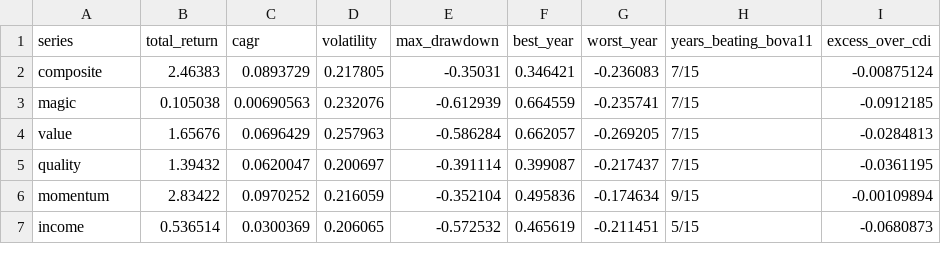
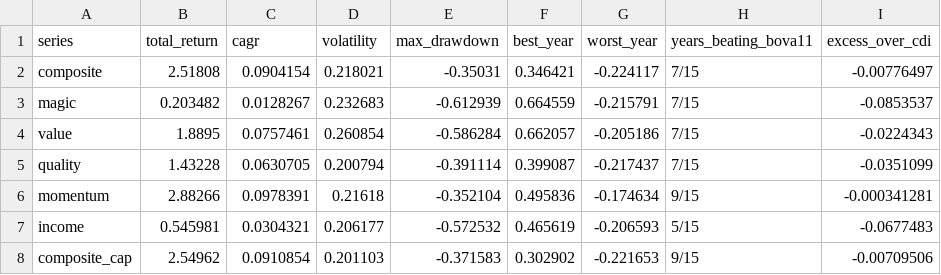
Before and after one commit to mbottoni/b3-radar, a CSV file: data/backtest/summary.csv, drawn as a sheet; only a part is shown; the diff covers the shown part only.

Commit message:
Backtest: the score with at most 2 names per sector group
The weekly list of 2026-11-06 has five property and construction names,
and the backtest's list of May 2026 had seven (−22% so far). The uncapped
top 10 had three or more names from one sector group in 13 of 15 years.
This measures what that concentration did, without touching the live
list.

composite_cap ranks like the score but skips a name once its sector group
has two, so the next best fills in. It runs in the yearly backtest beside
the other strategies: summary table, R$100 chart (dashed) and year by
year; the holdings show what the cap swapped each May. The overview and
the weekly email show the sector mix of the current list.

Backtest outputs re-run through 2026-11-13.

```diff
--- a/data/backtest/summary.csv
+++ b/data/backtest/summary.csv
@@ -1,7 +1,8 @@
 series,total_return,cagr,volatility,max_drawdown,best_year,worst_year,years_beating_bova11,excess_over_cdi
-composite,2.46383,0.0893729,0.217805,-0.35031,0.346421,-0.236083,7/15,-0.00875124
-magic,0.105038,0.00690563,0.232076,-0.612939,0.664559,-0.235741,7/15,-0.0912185
-value,1.65676,0.0696429,0.257963,-0.586284,0.662057,-0.269205,7/15,-0.0284813
-quality,1.39432,0.0620047,0.200697,-0.391114,0.399087,-0.217437,7/15,-0.0361195
-momentum,2.83422,0.0970252,0.216059,-0.352104,0.495836,-0.174634,9/15,-0.00109894
-income,0.536514,0.0300369,0.206065,-0.572532,0.465619,-0.211451,5/15,-0.0680873
+composite,2.51808,0.0904154,0.218021,-0.35031,0.346421,-0.224117,7/15,-0.00776497
+magic,0.203482,0.0128267,0.232683,-0.612939,0.664559,-0.215791,7/15,-0.0853537
+value,1.8895,0.0757461,0.260854,-0.586284,0.662057,-0.205186,7/15,-0.0224343
+quality,1.43228,0.0630705,0.200794,-0.391114,0.399087,-0.217437,7/15,-0.0351099
+momentum,2.88266,0.0978391,0.21618,-0.352104,0.495836,-0.174634,9/15,-0.000341281
+income,0.545981,0.0304321,0.206177,-0.572532,0.465619,-0.206593,5/15,-0.0677483
+composite_cap,2.54962,0.0910854,0.201103,-0.371583,0.302902,-0.221653,9/15,-0.00709506
```
Also changed, not shown: 12 edited cells elsewhere in this file, data/backtest/cohorts.csv, data/backtest/periods.csv, 12 other files.
